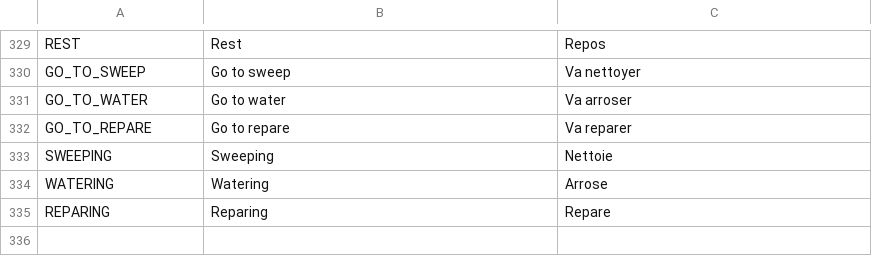
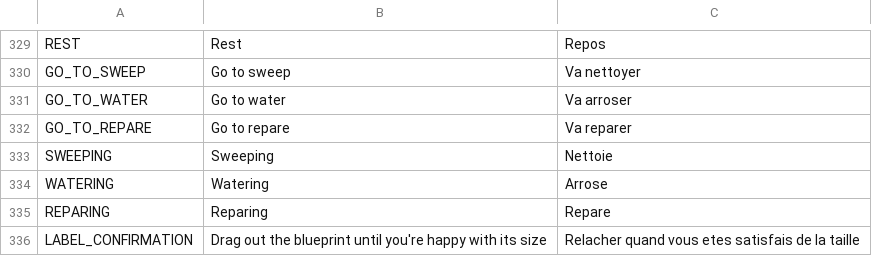
Before and after one commit to AdrienBourgois/ThemeHospital, a CSV file: translation/translation.csv, drawn as a sheet; only a part is shown, gaps mark what is left out; the diff names each change by its address in the sheet, - before the commit and + after, or states it on an @@ line.

Commit message:
Add all translations for new confirmations rooms, and add the room's name on the confirmation room

```diff
--- a/translation/translation.csv
+++ b/translation/translation.csv
+row 336: LABEL_CONFIRMATION | Drag out the blueprint until you're happy with its size | Relacher quand vous etes satisfais de la taille
```
Also changed, not shown: 5 other files.
